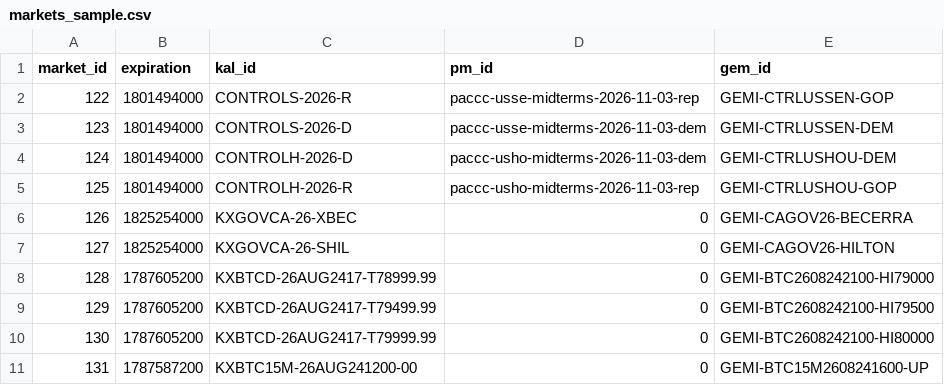
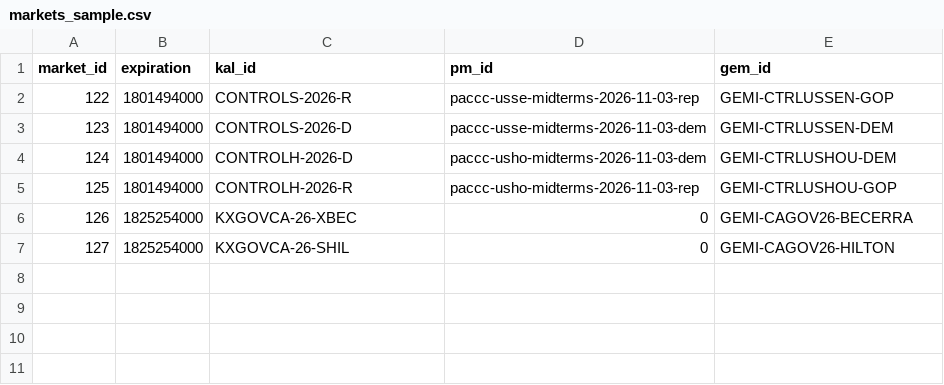
Before and after one commit to roberthedwardsIV/prediction_market_cross_arb, a CSV file: markets_sample.csv, drawn as a sheet.

```diff
--- a/markets_sample.csv
+++ b/markets_sample.csv
@@ -7,5 +7 @@ market_id,expiration,kal_id,pm_id,gem_id
 127,1825254000,KXGOVCA-26-SHIL,0,GEMI-CAGOV26-HILTON
-128,1787605200,KXBTCD-26AUG2417-T78999.99,0,GEMI-BTC2608242100-HI79000
-129,1787605200,KXBTCD-26AUG2417-T79499.99,0,GEMI-BTC2608242100-HI79500
-130,1787605200,KXBTCD-26AUG2417-T79999.99,0,GEMI-BTC2608242100-HI80000
-131,1787587200,KXBTC15M-26AUG241200-00,0,GEMI-BTC15M2608241600-UP
```
Also changed, not shown: 44 other files.
